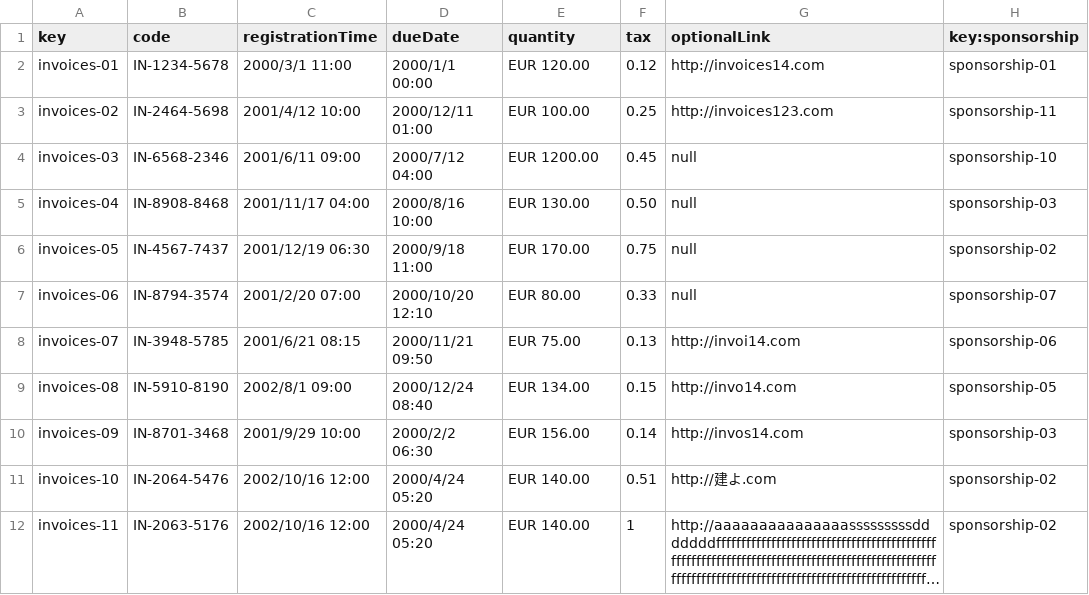
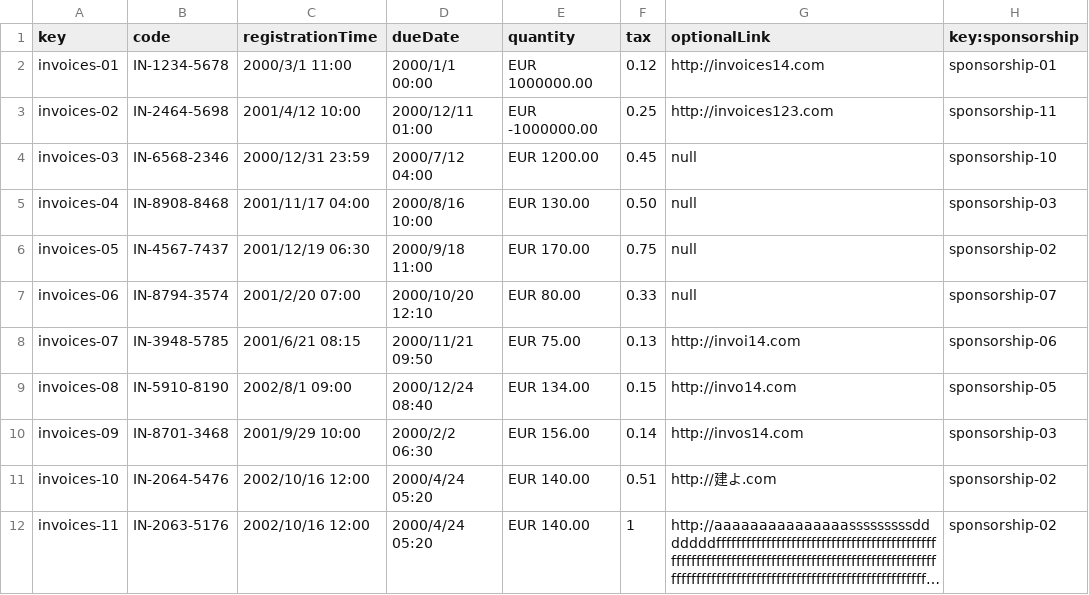
Before and after one commit to juanlo017/c1.034, a CSV file: src/main/webapp/WEB-INF/resources/sample-data/invoices.csv, drawn as a sheet; long unchanged cells end in ….

```diff
--- a/src/main/webapp/WEB-INF/resources/sample-data/invoices.csv
+++ b/src/main/webapp/WEB-INF/resources/sample-data/invoices.csv
@@ -1,5 +1,5 @@
 key,code,registrationTime,dueDate,quantity,tax,optionalLink,key:sponsorship
-invoices-01,IN-1234-5678,2000/3/1 11:00,2000/1/1 00:00,EUR 120.00,0.12,http://invoices14.com,sponsorship-01
-invoices-02,IN-2464-5698,2001/4/12 10:00,2000/12/11 01:00,EUR 100.00,0.25,http://invoices123.com,sponsorship-11
-invoices-03,IN-6568-2346,2001/6/11 09:00,2000/7/12 04:00,EUR 1200.00,0.45,null,sponsorship-10
+invoices-01,IN-1234-5678,2000/3/1 11:00,2000/1/1 00:00,EUR 1000000.00,0.12,http://invoices14.com,sponsorship-01
+invoices-02,IN-2464-5698,2001/4/12 10:00,2000/12/11 01:00,EUR -1000000.00,0.25,http://invoices123.com,sponsorship-11
+invoices-03,IN-6568-2346,2000/12/31 23:59,2000/7/12 04:00,EUR 1200.00,0.45,null,sponsorship-10
 invoices-04,IN-8908-8468,2001/11/17 04:00,2000/8/16 10:00,EUR 130.00,0.50,null,sponsorship-03
```
Also changed, not shown: src/main/webapp/WEB-INF/resources/sample-data/banner.csv, src/main/webapp/WEB-INF/resources/sample-data/sponsorship.csv.
